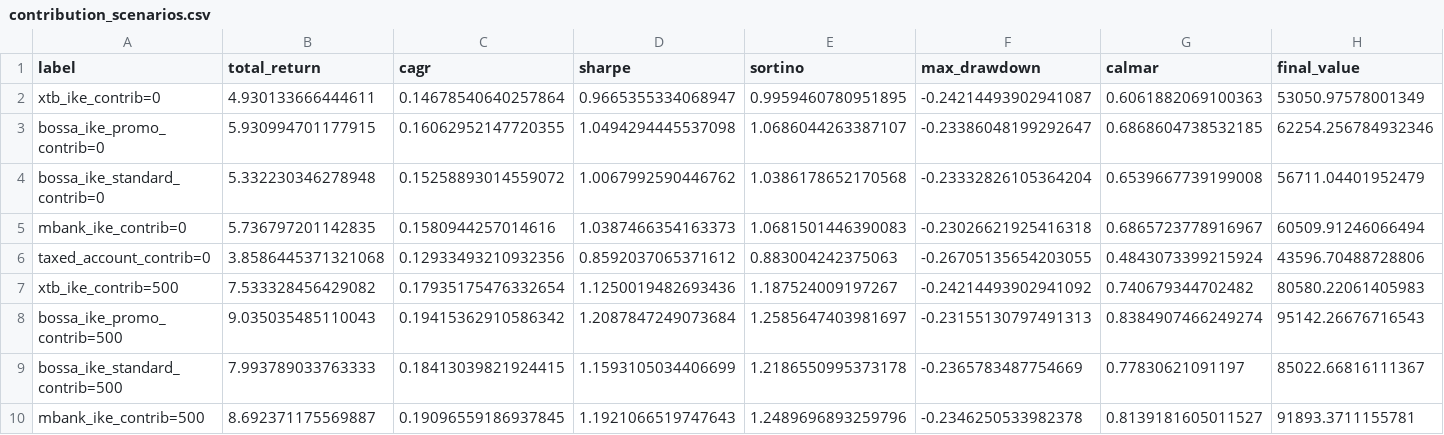
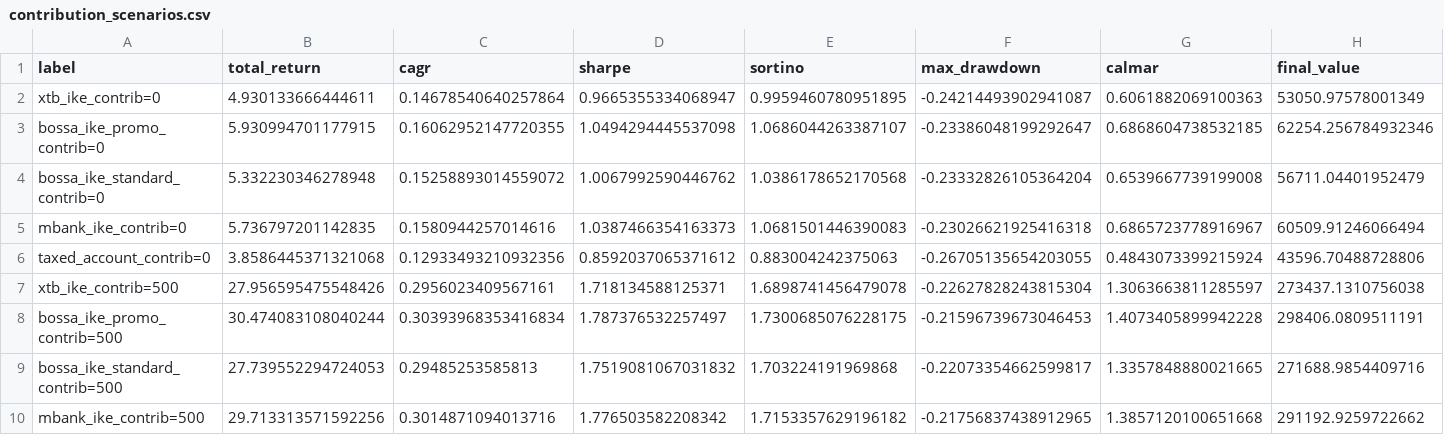
Before and after one commit to kamilkaczmareksolutions/gem-zi-checkup, a CSV file: results/contribution_scenarios.csv, drawn as a sheet; only a part is shown; the diff covers the shown part only; the diff names each change by its address in the sheet, - before the commit and + after, or states it on an @@ line.

```diff
--- a/results/contribution_scenarios.csv
+++ b/results/contribution_scenarios.csv
-B7 (total_return): 7.533328456429082
+B7 (total_return): 27.956595475548426
-C7 (cagr): 0.17935175476332654
+C7 (cagr): 0.2956023409567161
-D7 (sharpe): 1.1250019482693436
+D7 (sharpe): 1.718134588125371
-E7 (sortino): 1.187524009197267
+E7 (sortino): 1.6898741456479078
-F7 (max_drawdown): -0.24214493902941092
+F7 (max_drawdown): -0.22627828243815304
-G7 (calmar): 0.740679344702482
+G7 (calmar): 1.3063663811285597
-H7 (final_value): 80580.22061405983
+H7 (final_value): 273437.1310756038
-B8 (total_return): 9.035035485110043
+B8 (total_return): 30.474083108040244
-C8 (cagr): 0.19415362910586342
+C8 (cagr): 0.30393968353416834
-D8 (sharpe): 1.2087847249073684
+D8 (sharpe): 1.787376532257497
-E8 (sortino): 1.2585647403981697
+E8 (sortino): 1.7300685076228175
-F8 (max_drawdown): -0.23155130797491313
+F8 (max_drawdown): -0.21596739673046453
-G8 (calmar): 0.8384907466249274
+G8 (calmar): 1.4073405899942228
-H8 (final_value): 95142.26676716543
+H8 (final_value): 298406.0809511191
-B9 (total_return): 7.993789033763333
+B9 (total_return): 27.739552294724053
-C9 (cagr): 0.18413039821924415
+C9 (cagr): 0.29485253585813
-D9 (sharpe): 1.1593105034406699
+D9 (sharpe): 1.7519081067031832
-E9 (sortino): 1.2186550995373178
+E9 (sortino): 1.703224191969868
-F9 (max_drawdown): -0.2365783487754669
+F9 (max_drawdown): -0.22073354662599817
-G9 (calmar): 0.77830621091197
+G9 (calmar): 1.3357848880021665
-H9 (final_value): 85022.66816111367
+H9 (final_value): 271688.9854409716
-B10 (total_return): 8.692371175569887
+B10 (total_return): 29.713313571592256
-C10 (cagr): 0.19096559186937845
+C10 (cagr): 0.3014871094013716
-D10 (sharpe): 1.1921066519747643
+D10 (sharpe): 1.776503582208342
-E10 (sortino): 1.2489696893259796
+E10 (sortino): 1.7153357629196182
-F10 (max_drawdown): -0.2346250533982378
+F10 (max_drawdown): -0.21756837438912965
-G10 (calmar): 0.8139181605011527
+G10 (calmar): 1.3857120100651668
-H10 (final_value): 91893.3711155781
+H10 (final_value): 291192.9259722662
```
Also changed, not shown: 95 edited cells elsewhere in this file, 4 other files.
